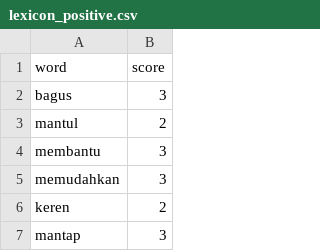
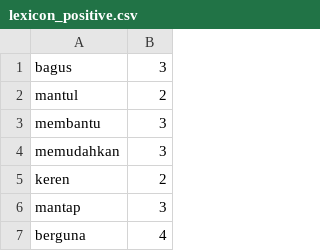
Before and after one commit to ririhadis/dataset-lexicon, a CSV file: lexicon_positive.csv, drawn as a sheet; only a part is shown; the shorter side is filled out with more unchanged rows.

Commit message:
Update lexicon_positive.csv

```diff
--- a/lexicon_positive.csv
+++ b/lexicon_positive.csv
@@ -1,2 +1 @@
-word,score
 bagus,3
```
